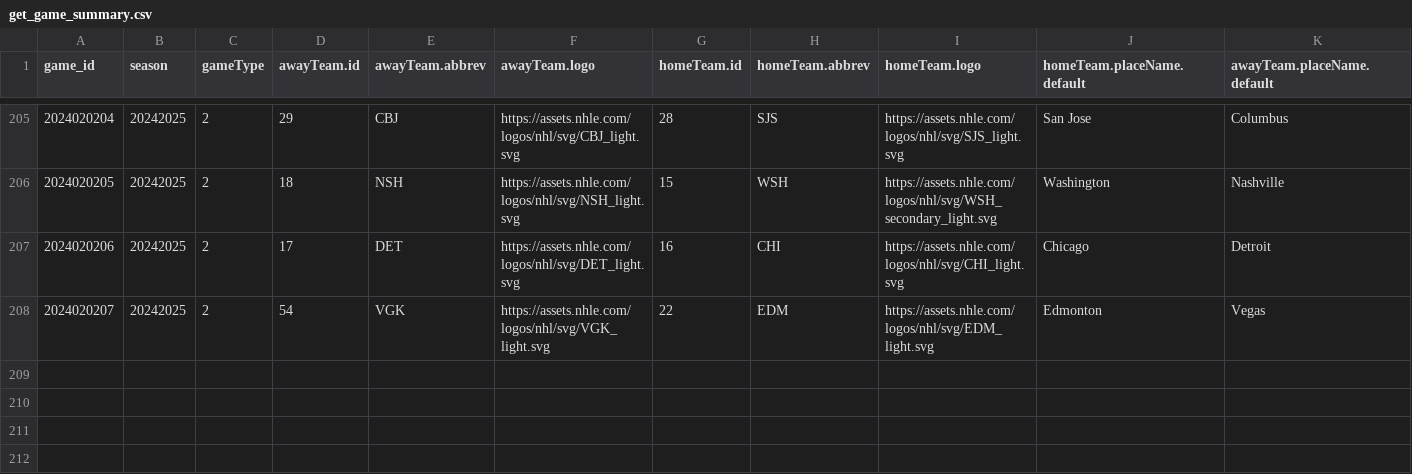
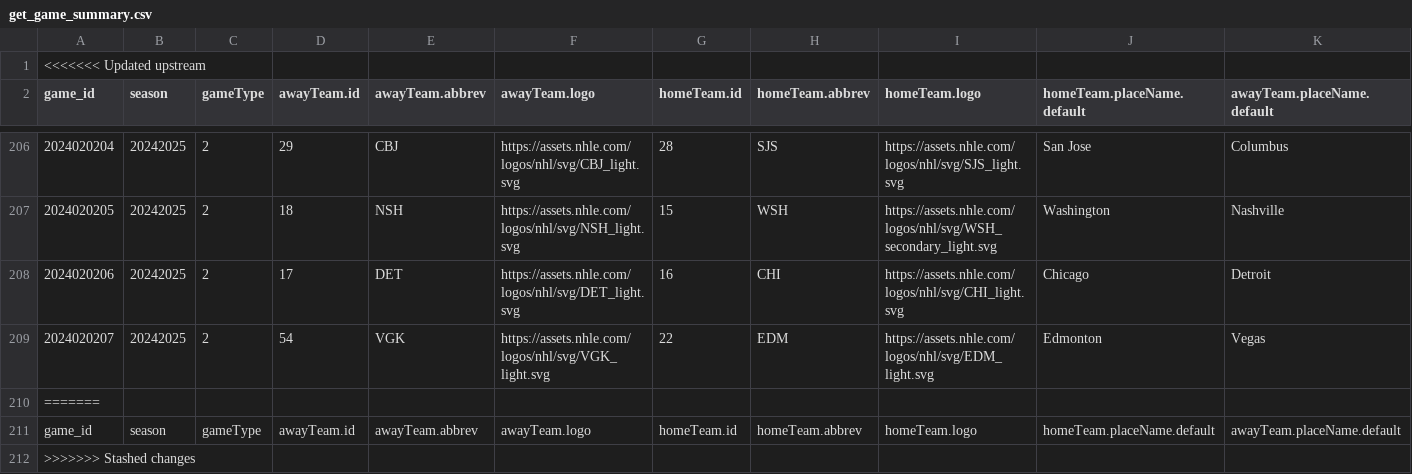
Before and after one commit to kjchrz03/hockey-streamlit, a CSV file: data/get_game_summary.csv, drawn as a sheet; only a part is shown, gaps mark what is left out; rows hold the shown columns only; the diff names each change by its address in the sheet, - before the commit and + after, or states it on an @@ line.

Commit message:
reset csv

```diff
--- a/data/get_game_summary.csv
+++ b/data/get_game_summary.csv
+row 1: <<<<<<< Updated upstream
+row 210: =======
+row 211: game_id | season | gameType | awayTeam.id | awayTeam.abbrev | awayTeam.logo | homeTeam.id | homeTeam.abbrev | homeTeam.logo | homeTeam.placeName.default | awayTeam.placeName.default
+row 212: >>>>>>> Stashed changes
```
